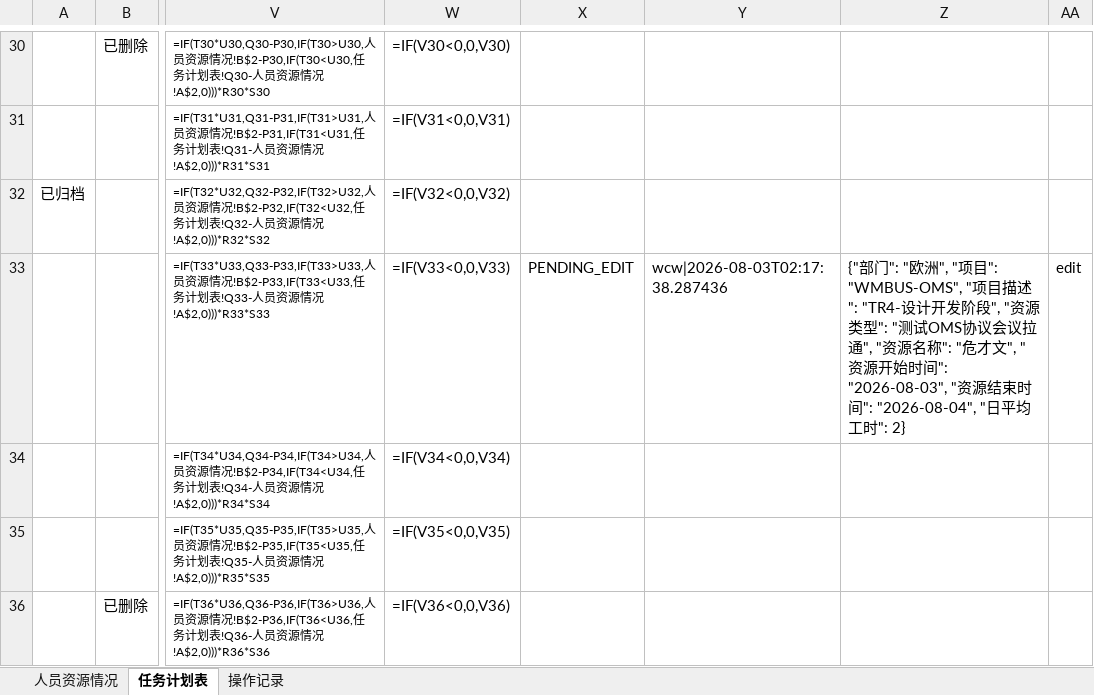
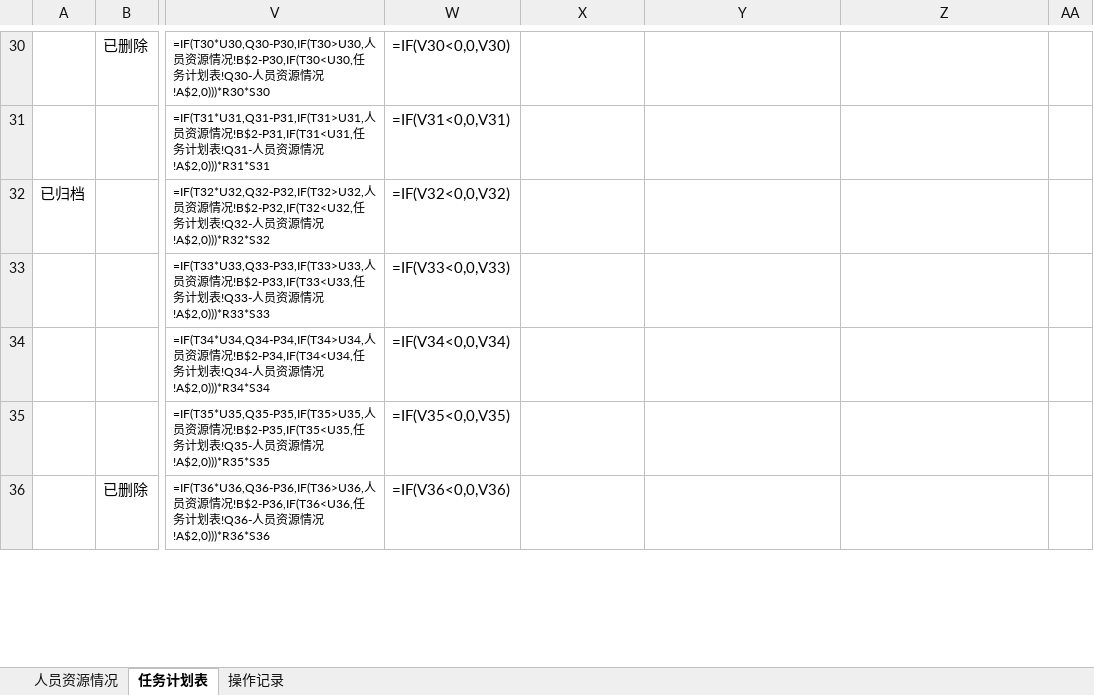
Before and after one commit to kill-Japanese/report-check, an Excel workbook: 超声波户表脚本.xlsx, sheet 任务计划表, drawn as a sheet; only a part is shown, gaps mark what is left out; values as stored, in another font and other column widths than the file's, no borders; formulas without a stored value are shown as written; the diff names each change by its address in the sheet, - before the commit and + after, or states it on an @@ line.

Commit message:
[API同步] xjq拒绝审批OP-20260803-007 - 2026-08-03 02:21:15

```diff
--- a/超声波户表脚本.xlsx (sheet 任务计划表)
+++ b/超声波户表脚本.xlsx (sheet 任务计划表)
-X33: PENDING_EDIT
+X33: (empty)
-Y33: wcw|2026-08-03T02:17:38.287436
+Y33: (empty)
-Z33: {"部门": "欧洲", "项目": "WMBUS-OMS", "项目描述": "TR4-设计开发阶段", "资源类型": "测试OMS协议会议拉通", "资源名称": "危才文", "资源开始时间": "2026-08-03", "资源结束时间": "2026-08-04", "日平均工时": 2}
+Z33: (empty)
-AA33: edit
+AA33: (empty)
```
Also changed, not shown: sheet 操作记录.
